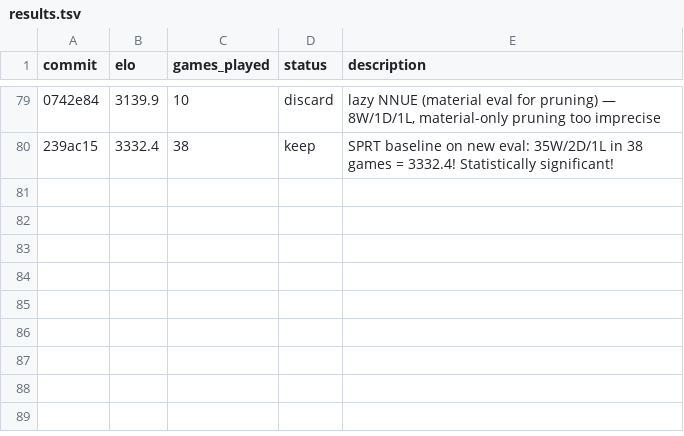
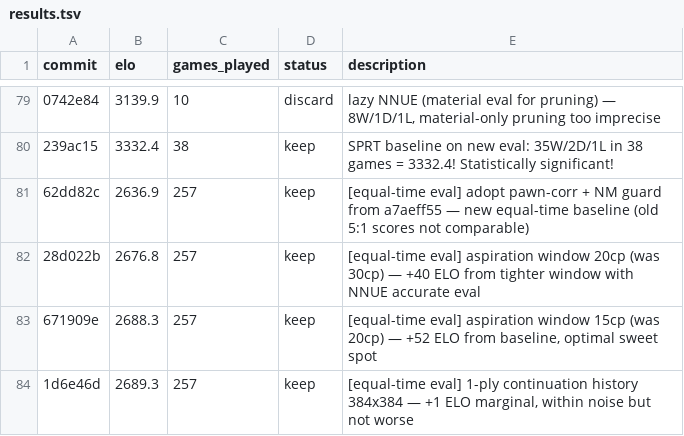
Before and after one commit to hive-swarm-hub/fork--rust-chess-engine--opencode, a TSV file: results.tsv, drawn as a sheet; only a part is shown, gaps mark what is left out; the diff names each change by its address in the sheet, - before the commit and + after, or states it on an @@ line.

Commit message:
record 2689.3 cont-hist run + update results.tsv

```diff
--- a/results.tsv
+++ b/results.tsv
+row 81: 62dd82c | 2636.9 | 257 | keep | [equal-time eval] adopt pawn-corr + NM guard from a7aeff55 — new equal-time baseline (old 5:1 scores not comparable)
+row 82: 28d022b | 2676.8 | 257 | keep | [equal-time eval] aspiration window 20cp (was 30cp) — +40 ELO from tighter window with NNUE accurate eval
+row 83: 671909e | 2688.3 | 257 | keep | [equal-time eval] aspiration window 15cp (was 20cp) — +52 ELO from baseline, optimal sweet spot
+row 84: 1d6e46d | 2689.3 | 257 | keep | [equal-time eval] 1-ply continuation history 384x384 — +1 ELO marginal, within noise but not worse
```
Also changed, not shown: 2 other files.
